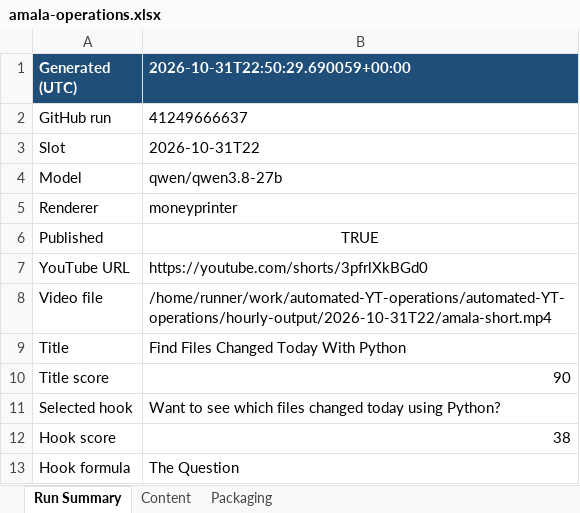
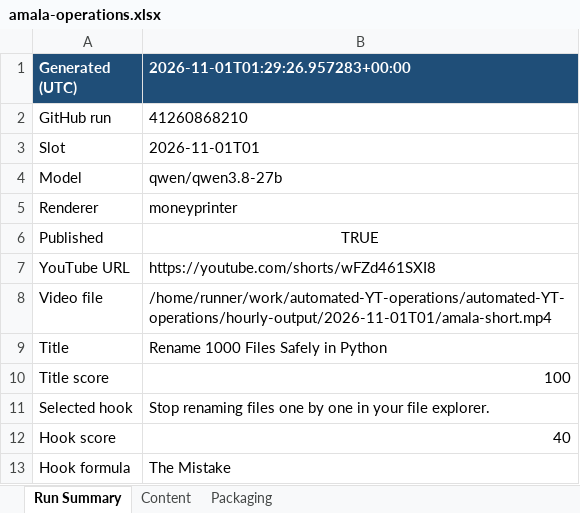
Before and after one commit to amalraj020-a11y/automated-YT-operations, an Excel workbook: reports/latest/amala-operations.xlsx, sheet Run Summary, drawn as a sheet; values as stored, in another font and other column widths than the file's, no borders; the diff names each change by its address in the sheet, - before the commit and + after, or states it on an @@ line.

```diff
--- a/reports/latest/amala-operations.xlsx (sheet Run Summary)
+++ b/reports/latest/amala-operations.xlsx (sheet Run Summary)
-B1: 2026-10-31T22:50:29.690059+00:00
+B1: 2026-11-01T01:29:26.957283+00:00
-B2 (2026-11-01T01:29:26.957283+00:00): 41249666637
+B2 (2026-11-01T01:29:26.957283+00:00): 41260868210
-B3 (2026-11-01T01:29:26.957283+00:00): 2026-10-31T22
+B3 (2026-11-01T01:29:26.957283+00:00): 2026-11-01T01
-B7 (2026-11-01T01:29:26.957283+00:00): https://youtube.com/shorts/3pfrlXkBGd0
+B7 (2026-11-01T01:29:26.957283+00:00): https://youtube.com/shorts/wFZd461SXI8
-B8 (2026-11-01T01:29:26.957283+00:00): /home/runner/work/automated-YT-operations/automated-YT-operations/hourly-output/2026-10-31T22/amala-short.mp4
+B8 (2026-11-01T01:29:26.957283+00:00): /home/runner/work/automated-YT-operations/automated-YT-operations/hourly-output/2026-11-01T01/amala-short.mp4
-B9 (2026-11-01T01:29:26.957283+00:00): Find Files Changed Today With Python
+B9 (2026-11-01T01:29:26.957283+00:00): Rename 1000 Files Safely in Python
-B10 (2026-11-01T01:29:26.957283+00:00): 90
+B10 (2026-11-01T01:29:26.957283+00:00): 100
-B11 (2026-11-01T01:29:26.957283+00:00): Want to see which files changed today using Python?
+B11 (2026-11-01T01:29:26.957283+00:00): Stop renaming files one by one in your file explorer.
-B12 (2026-11-01T01:29:26.957283+00:00): 38
+B12 (2026-11-01T01:29:26.957283+00:00): 40
-B13 (2026-11-01T01:29:26.957283+00:00): The Question
+B13 (2026-11-01T01:29:26.957283+00:00): The Mistake
```
Also changed, not shown: sheet Packaging, sheet Content.
